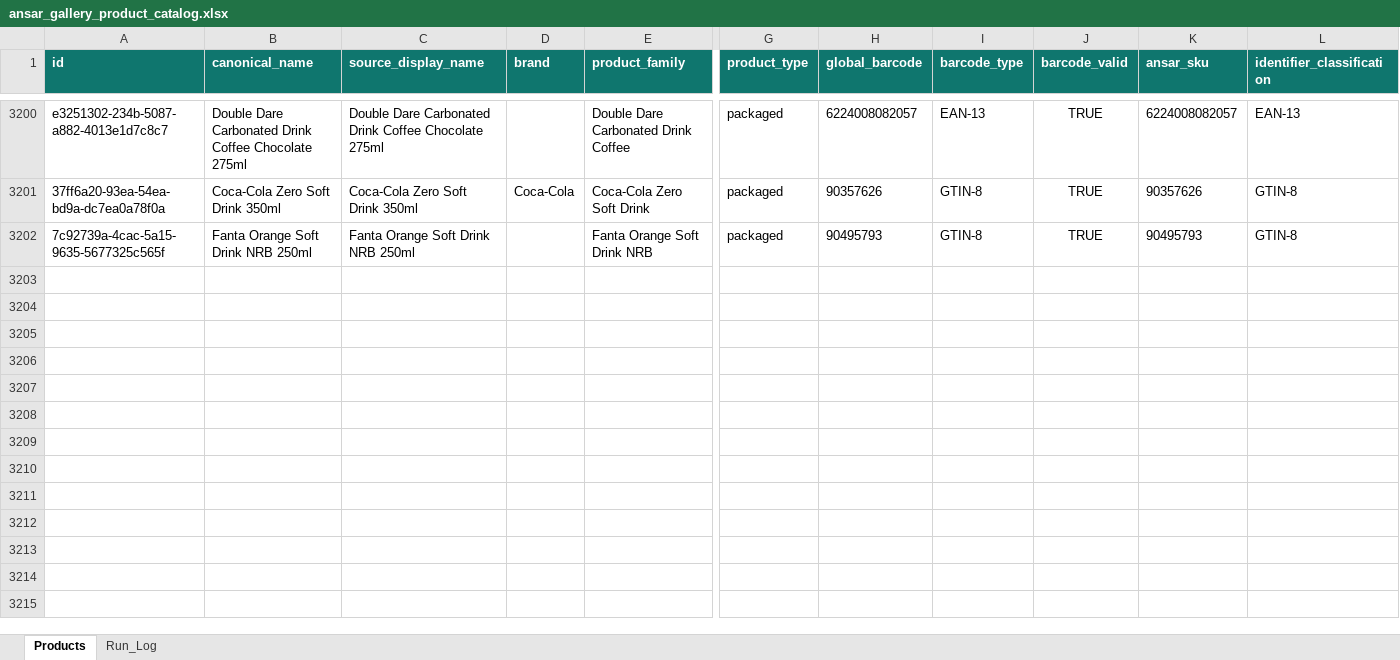
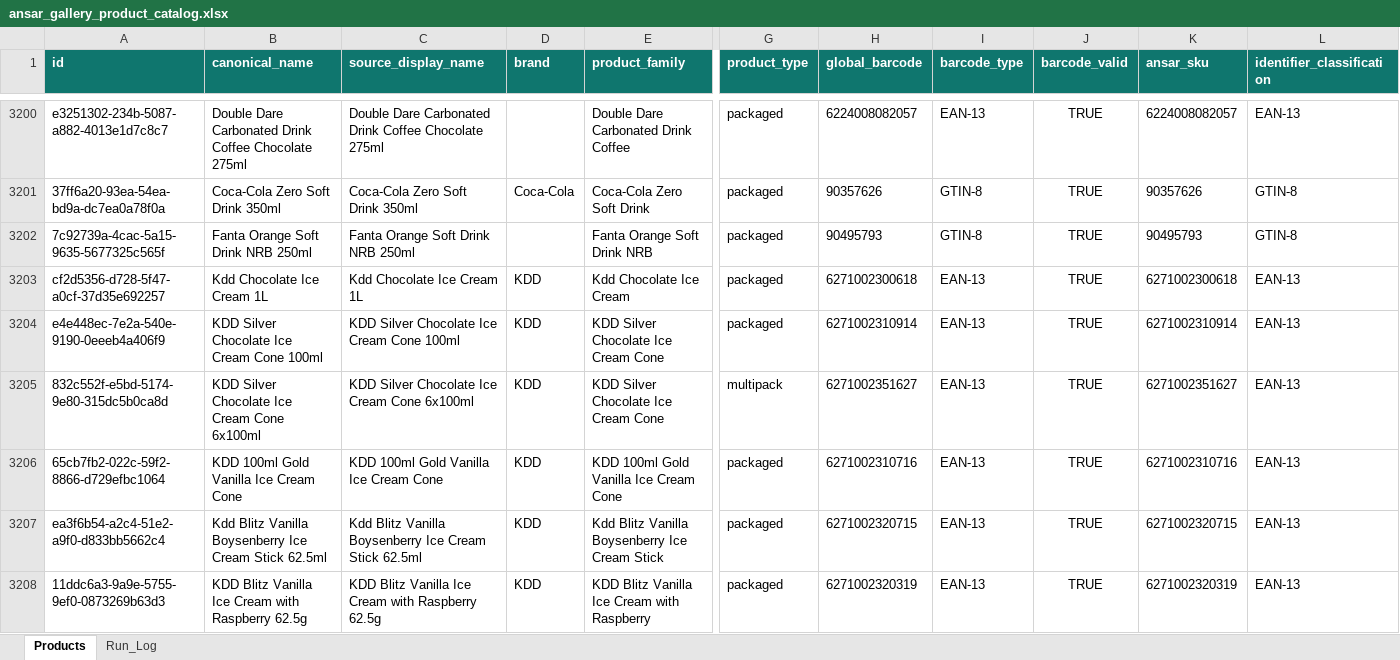
Before and after one commit to arham6212/product-expiry-management, an Excel workbook: data/ansar_gallery_product_catalog.xlsx, sheet Products, drawn as a sheet; only a part is shown, gaps mark what is left out; values as stored, in another font and other column widths than the file's, no borders; table styles not drawn; rows hold the shown columns only; the diff names each change by its address in the sheet, - before the commit and + after, or states it on an @@ line.

```diff
--- a/data/ansar_gallery_product_catalog.xlsx (sheet Products)
+++ b/data/ansar_gallery_product_catalog.xlsx (sheet Products)
+row 3203: cf2d5356-d728-5f47-a0cf-37d35e692257 | Kdd Chocolate Ice Cream 1L | Kdd Chocolate Ice Cream 1L | KDD | Kdd Chocolate Ice Cream | packaged | 6271002300618 | EAN-13 | TRUE | 6271002300618 | EAN-13
+row 3204: e4e448ec-7e2a-540e-9190-0eeeb4a406f9 | KDD Silver Chocolate Ice Cream Cone 100ml | KDD Silver Chocolate Ice Cream Cone 100ml | KDD | KDD Silver Chocolate Ice Cream Cone | packaged | 6271002310914 | EAN-13 | TRUE | 6271002310914 | EAN-13
+row 3205: 832c552f-e5bd-5174-9e80-315dc5b0ca8d | KDD Silver Chocolate Ice Cream Cone 6x100ml | KDD Silver Chocolate Ice Cream Cone 6x100ml | KDD | KDD Silver Chocolate Ice Cream Cone | multipack | 6271002351627 | EAN-13 | TRUE | 6271002351627 | EAN-13
+row 3206: 65cb7fb2-022c-59f2-8866-d729efbc1064 | KDD 100ml Gold Vanilla Ice Cream Cone | KDD 100ml Gold Vanilla Ice Cream Cone | KDD | KDD 100ml Gold Vanilla Ice Cream Cone | packaged | 6271002310716 | EAN-13 | TRUE | 6271002310716 | EAN-13
+row 3207: ea3f6b54-a2c4-51e2-a9f0-d833bb5662c4 | Kdd Blitz Vanilla Boysenberry Ice Cream Stick 62.5ml | Kdd Blitz Vanilla Boysenberry Ice Cream Stick 62.5ml | KDD | Kdd Blitz Vanilla Boysenberry Ice Cream Stick | packaged | 6271002320715 | EAN-13 | TRUE | 6271002320715 | EAN-13
+row 3208: 11ddc6a3-9a9e-5755-9ef0-0873269b63d3 | KDD Blitz Vanilla Ice Cream with Raspberry 62.5g | KDD Blitz Vanilla Ice Cream with Raspberry 62.5g | KDD | KDD Blitz Vanilla Ice Cream with Raspberry | packaged | 6271002320319 | EAN-13 | TRUE | 6271002320319 | EAN-13
```
Also changed, not shown: sheet Run_Log, 3 other files.
